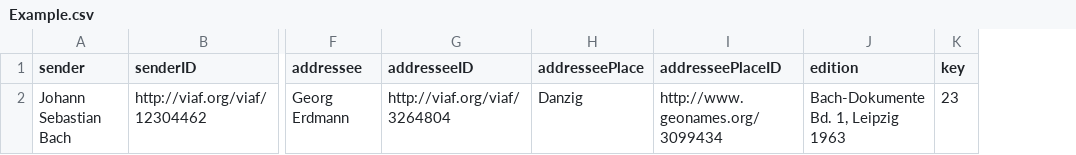
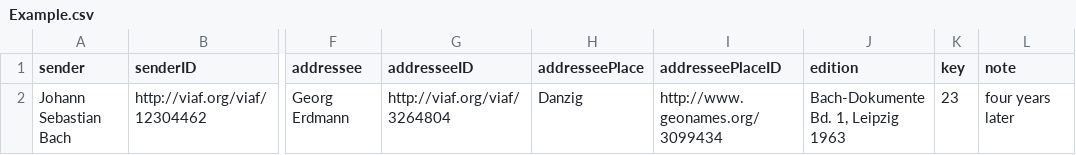
Before and after one commit to saw-leipzig/csv2cmi, a CSV file: example/Example.csv, drawn as a sheet; only a part is shown, gaps mark what is left out; the diff names each change by its address in the sheet, - before the commit and + after, or states it on an @@ line.

Commit message:
added note to example

```diff
--- a/example/Example.csv
+++ b/example/Example.csv
+column L (note), row 2: four years later
```
Also changed, not shown: 1 other file.
